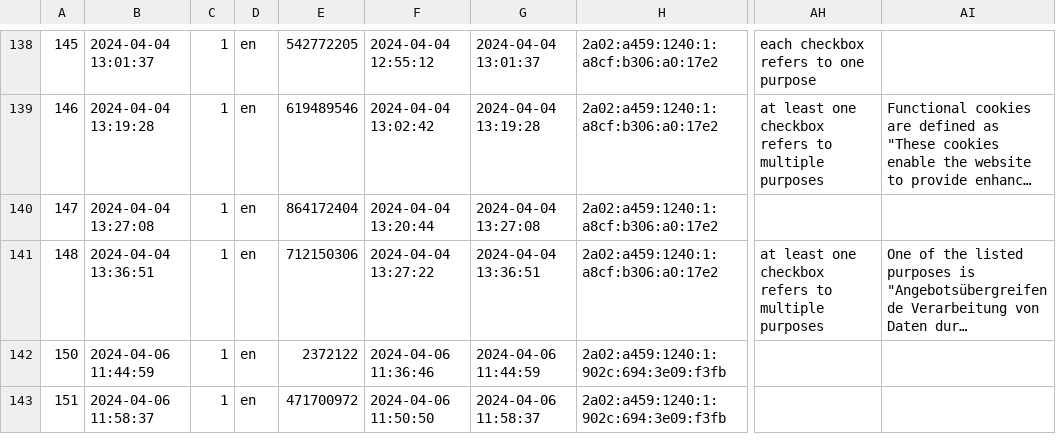
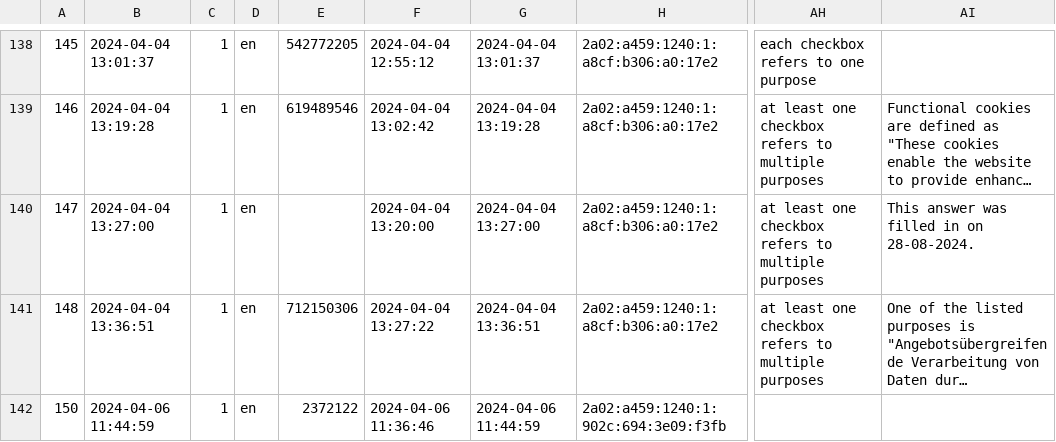
Before and after one commit to XSmeets/mep-data, a TSV file: survey/eu.tsv, drawn as a sheet; only a part is shown, gaps mark what is left out; the shorter side is filled out with more unchanged rows; long unchanged cells end in …; the diff names each change by its address in the sheet, - before the commit and + after, or states it on an @@ line.

Commit message:
Fix missing data for texas.gov in EU survey results

```diff
--- a/survey/eu.tsv
+++ b/survey/eu.tsv
-B140: 2024-04-04 13:27:08
+B140: 2024-04-04 13:27:00
-E140: 864172404
+E140: (empty)
-F140: 2024-04-04 13:20:44
+F140: 2024-04-04 13:20:00
-G140: 2024-04-04 13:27:08
+G140: 2024-04-04 13:27:00
-AH140: (empty)
+AH140: at least one checkbox refers to multiple purposes
-AI140: (empty)
+AI140: This answer was filled in on 28-08-2024.
```
Also changed, not shown: survey/eu-translated.tsv.
